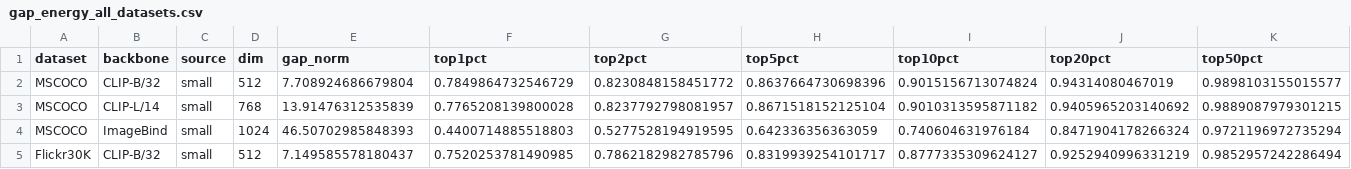
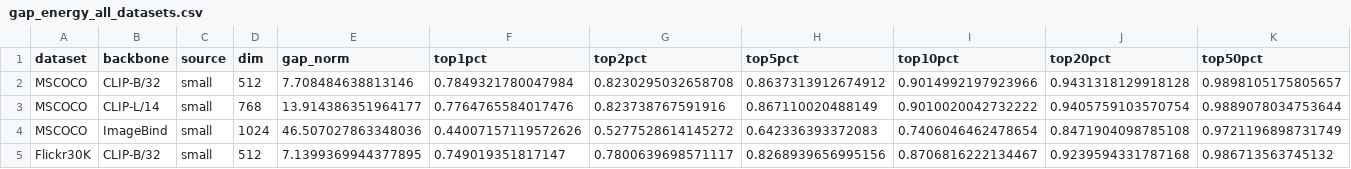
Before and after one commit to sehoon787/PMC, a CSV file: results/gap_energy_all_datasets.csv, drawn as a sheet; only a part is shown; the diff covers the shown part only.

```diff
--- a/results/gap_energy_all_datasets.csv
+++ b/results/gap_energy_all_datasets.csv
@@ -1,5 +1,5 @@
 dataset,backbone,source,dim,gap_norm,top1pct,top2pct,top5pct,top10pct,top20pct,top50pct
-MSCOCO,CLIP-B/32,small,512,7.708924686679804,0.7849864732546729,0.8230848158451772,0.8637664730698396,0.9015156713074824,0.94314080467019,0.9898103155015577
-MSCOCO,CLIP-L/14,small,768,13.91476312535839,0.7765208139800028,0.8237792798081957,0.8671518152125104,0.9010313595871182,0.9405965203140692,0.9889087979301215
-MSCOCO,ImageBind,small,1024,46.50702985848393,0.4400714885518803,0.5277528194919595,0.642336356363059,0.740604631976184,0.8471904178266324,0.9721196972735294
-Flickr30K,CLIP-B/32,small,512,7.149585578180437,0.7520253781490985,0.7862182982785796,0.8319939254101717,0.8777335309624127,0.9252940996331219,0.9852957242286494
+MSCOCO,CLIP-B/32,small,512,7.708484638813146,0.7849321780047984,0.8230295032658708,0.8637313912674912,0.9014992197923966,0.9431318129918128,0.9898105175805657
+MSCOCO,CLIP-L/14,small,768,13.914386351964177,0.7764765584017476,0.823738767591916,0.867110020488149,0.9010020042732222,0.9405759103570754,0.9889078034753644
+MSCOCO,ImageBind,small,1024,46.507027863348036,0.44007157119572626,0.5277528614145272,0.642336393372083,0.7406046462478654,0.8471904098785108,0.9721196898731749
+Flickr30K,CLIP-B/32,small,512,7.1399369944377895,0.749019351817147,0.7800639698571117,0.8268939656995156,0.8706816222134467,0.9239594331787168,0.986713563745132
```
Also changed, not shown: 1 removed row and 21 edited cells elsewhere in this file, 5 other files.
